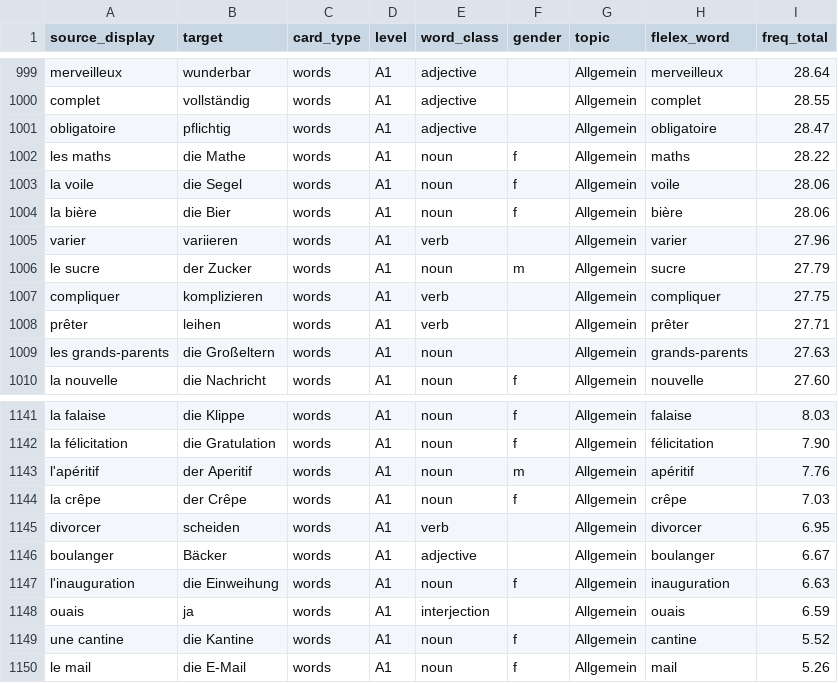
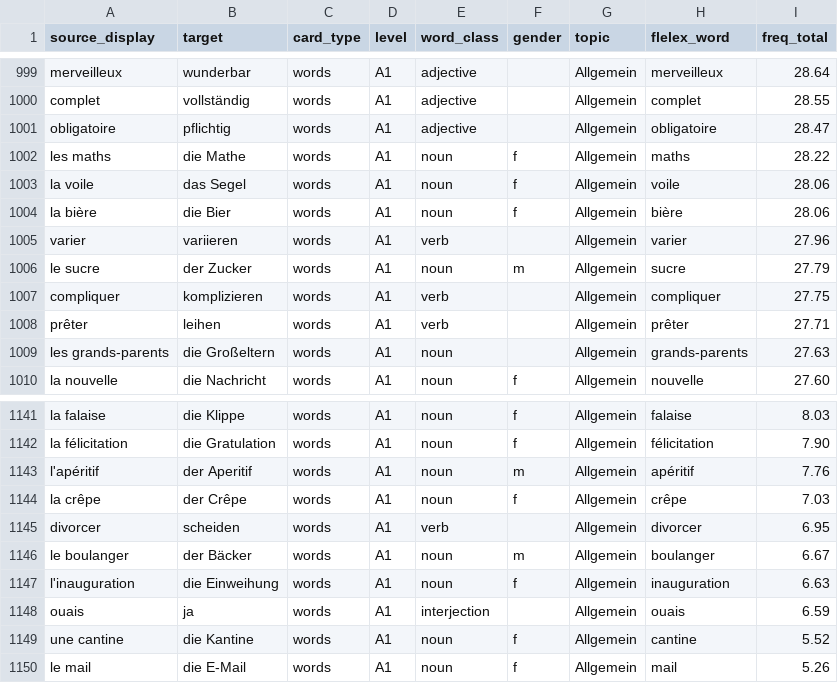
Before and after one commit to frankknebeljanssen-create/elumi, a TSV file: FRDEVocabMVP/StandardpaketGPT.tsv, drawn as a sheet; only a part is shown, gaps mark what is left out.

```diff
--- a/FRDEVocabMVP/StandardpaketGPT.tsv
+++ b/FRDEVocabMVP/StandardpaketGPT.tsv
@@ -1002,3 +1002,3 @@ obligatoire	pflichtig	words	A1	adjective		Allgemein	obligatoire	28.47
 les maths	die Mathe	words	A1	noun	f	Allgemein	maths	28.22
-la voile	die Segel	words	A1	noun	f	Allgemein	voile	28.06
+la voile	das Segel	words	A1	noun	f	Allgemein	voile	28.06
 la bière	die Bier	words	A1	noun	f	Allgemein	bière	28.06
@@ -1145,3 +1145,3 @@ la crêpe	der Crêpe	words	A1	noun	f	Allgemein	crêpe	7.03
 divorcer	scheiden	words	A1	verb		Allgemein	divorcer	6.95
-boulanger	Bäcker	words	A1	adjective		Allgemein	boulanger	6.67
+le boulanger	der Bäcker	words	A1	noun	m	Allgemein	boulanger	6.67
 l'inauguration	die Einweihung	words	A1	noun	f	Allgemein	inauguration	6.63
```
Also changed, not shown: 2 other files.
